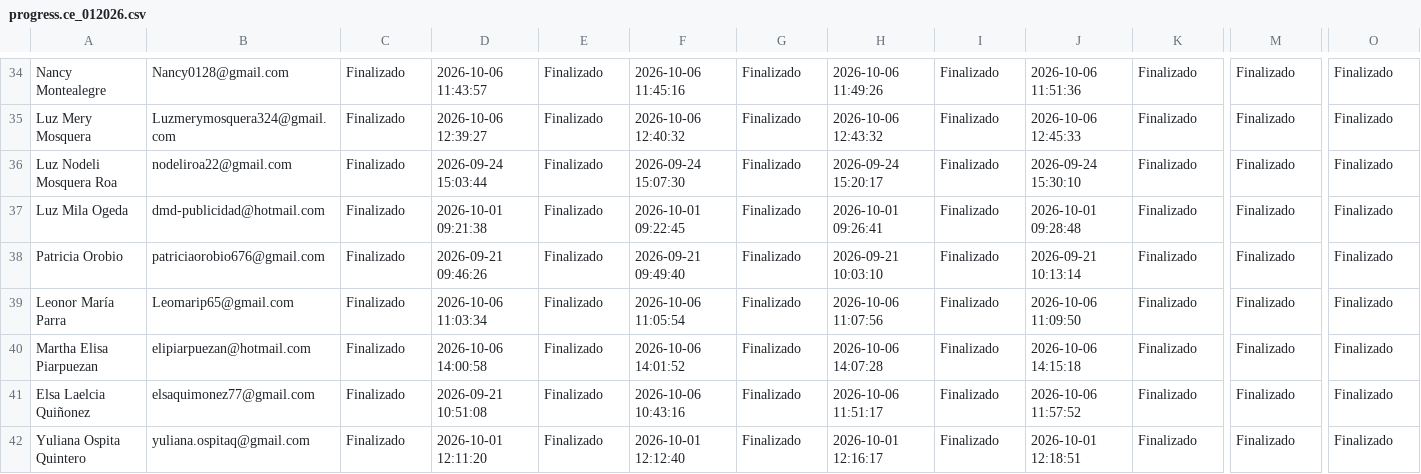
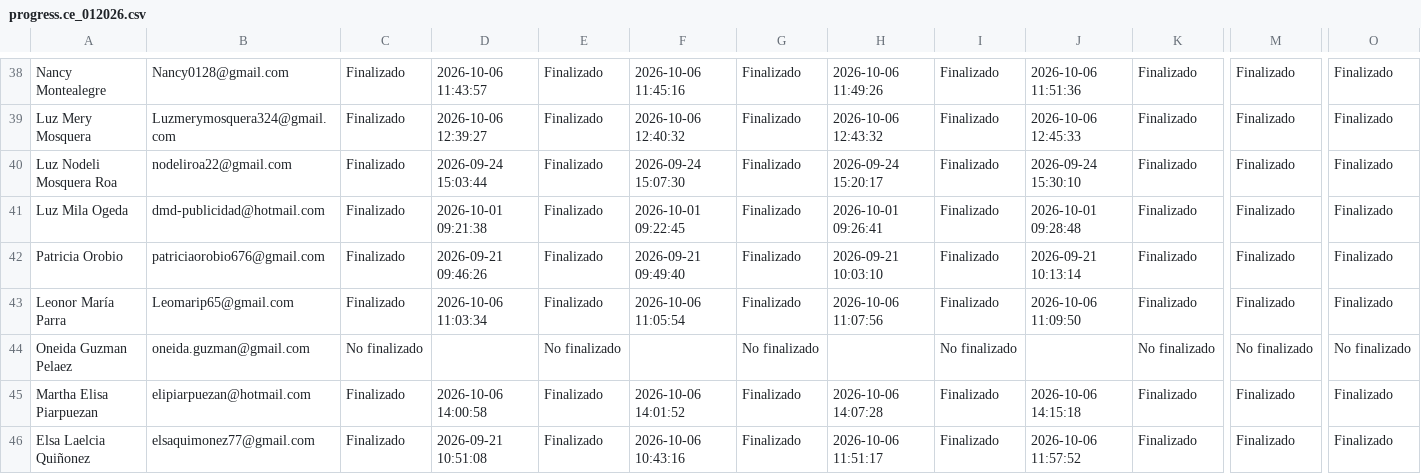
Before and after one commit to SecSaludCali/Tesis_Moodle, a CSV file: descargas_moodle/progress.ce_012026.csv, drawn as a sheet; only a part is shown, gaps mark what is left out; the shorter side is filled out with more unchanged rows; rows hold the shown columns only; the diff covers the shown part only; the diff names each change by its address in the sheet, - before the commit and + after, or states it on an @@ line.

```diff
--- a/descargas_moodle/progress.ce_012026.csv
+++ b/descargas_moodle/progress.ce_012026.csv
+row 44: Oneida Guzman Pelaez | oneida.guzman@gmail.com | No finalizado |  | No finalizado |  | No finalizado |  | No finalizado |  | No finalizado | No finalizado | No finalizado
```
Also changed, not shown: 8 added rows elsewhere in this file, descargas_moodle/progress.rp_012026.csv, descargas_moodle/progress.rpmsj_022026.csv, 15 other files.
